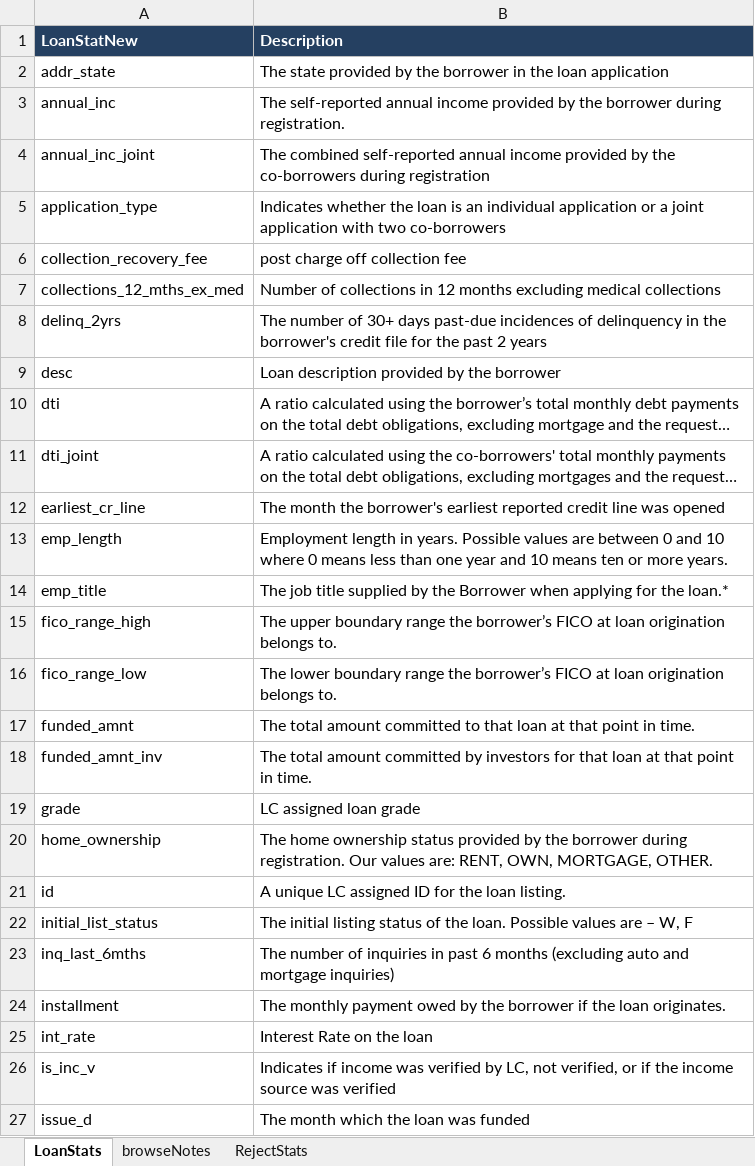
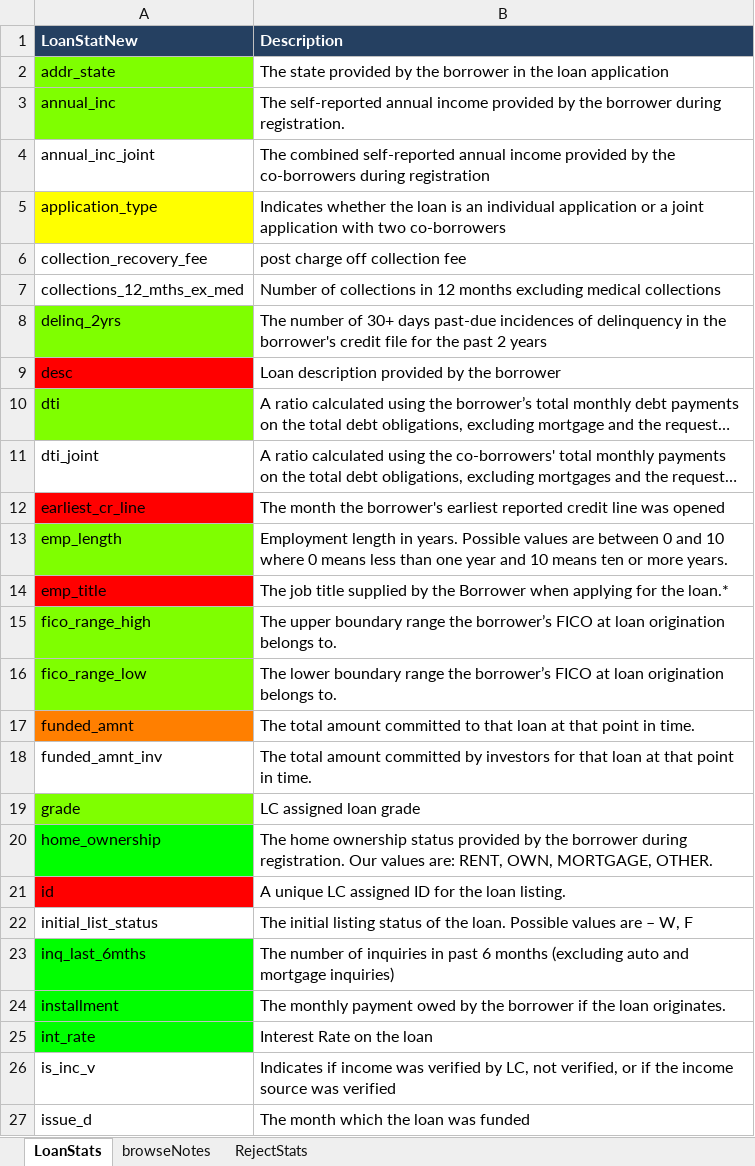
Before and after one commit to Deedasmi/mis665_final, an Excel workbook: data/LCDataDictionary.xlsx, sheet LoanStats, drawn as a sheet; only a part is shown; long unchanged cells end in …; values as stored, in another font and other column widths than the file's, no borders; charts and pictures not drawn; the diff covers the shown part only; the diff names each change by its address in the sheet, - before the commit and + after, or states it on an @@ line.

Commit message:
Colorize columns info

```diff
--- a/data/LCDataDictionary.xlsx (sheet LoanStats)
+++ b/data/LCDataDictionary.xlsx (sheet LoanStats)
-A2:A3 fill: none
+A2:A3 fill: #7FFF00
-A5 fill: none
+A5 fill: #FFFF00
-A8 fill: none
+A8 fill: #7FFF00
-A9 fill: none
+A9 fill: #FF0000
-A10 fill: none
+A10 fill: #7FFF00
-A12 fill: none
+A12 fill: #FF0000
-A13 fill: none
+A13 fill: #7FFF00
-A14 fill: none
+A14 fill: #FF0000
-A15:A16 fill: none
+A15:A16 fill: #7FFF00
-A17 fill: none
+A17 fill: #FF7F00
-A19 fill: none
+A19 fill: #7FFF00
-A20 fill: none
+A20 fill: #00FF00
-A21 fill: none
+A21 fill: #FF0000
-A23:A25 fill: none
+A23:A25 fill: #00FF00
```
Also changed, not shown: cell formats elsewhere in this sheet, charts or pictures.
